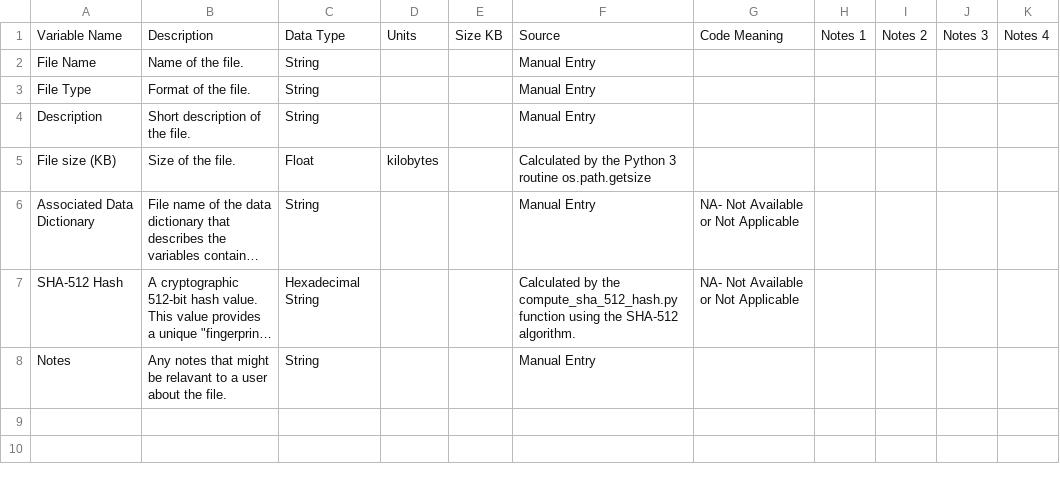
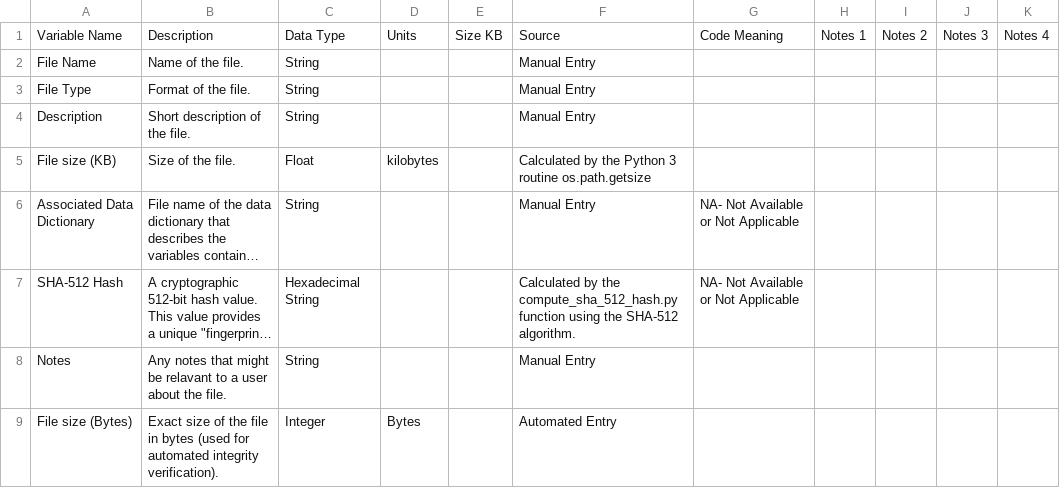
Before and after one commit to ARISA-Lab-LLC/ESCSP-AZUS, a CSV file: Resources/file_list_data_dict.csv, drawn as a sheet; long unchanged cells end in …; the diff names each change by its address in the sheet, - before the commit and + after, or states it on an @@ line.

```diff
--- a/Resources/file_list_data_dict.csv
+++ b/Resources/file_list_data_dict.csv
+row 9: File size (Bytes) | Exact size of the file in bytes (used for automated integrity verification). | Integer | Bytes |  | Automated Entry
```
Also changed, not shown: 24 other files.
